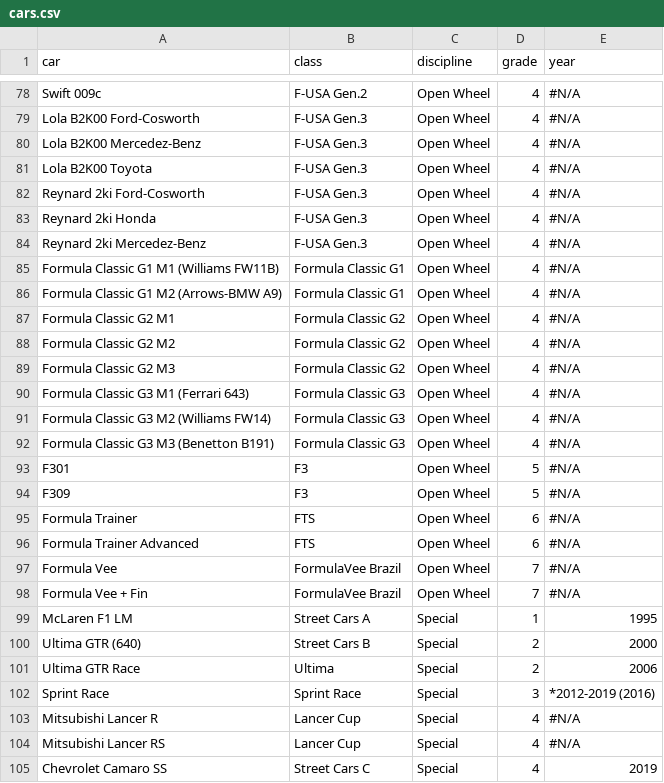
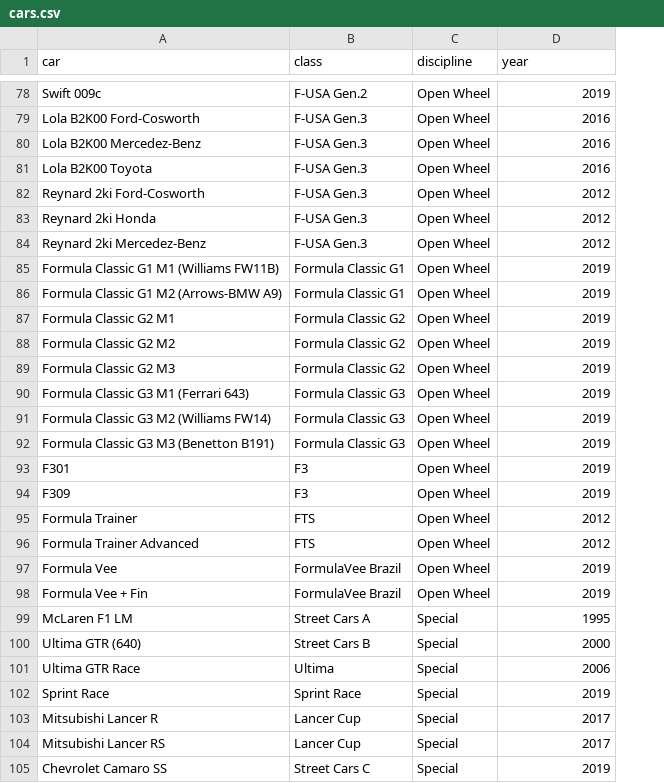
Before and after one commit to abesto/ams2-career, a CSV file: src/app/data/cars.csv, drawn as a sheet; only a part is shown, gaps mark what is left out; removed rows and columns are numbered as before the commit, all else as after; the diff covers the shown part only; the diff names each change by its address in the sheet, - before the commit and + after, or states it on an @@ line.

```diff
--- a/src/app/data/cars.csv
+++ b/src/app/data/cars.csv
-column D (grade), rows 78-105: 4 | 4 | 4 | 4 | 4 | 4 | 4 | 4 | 4 | 4 | 4 | 4 | 4 | 4 | 4 | 5 | 5 | 6 | 6 | 7 | 7 | 1 | 2 | 2 | 3 | 4 | 4 | 4
-D78 (year): #N/A
+D78 (year): 2019
-D79:D81 (year): #N/A
+D79:D81 (year): 2016
-D82:D84 (year): #N/A
+D82:D84 (year): 2012
-D85:D94 (year): #N/A
+D85:D94 (year): 2019
-D95:D96 (year): #N/A
+D95:D96 (year): 2012
-D97:D98 (year): #N/A
+D97:D98 (year): 2019
-D102 (year): *2012-2019 (2016)
+D102 (year): 2019
-D103:D104 (year): #N/A
+D103:D104 (year): 2017
```
Also changed, not shown: 2 added rows, 2 removed rows, 1 moved row and 85 edited cells elsewhere in this file, src/app/data/car_classes.csv, src/app/data/tracks.csv, 10 other files.
